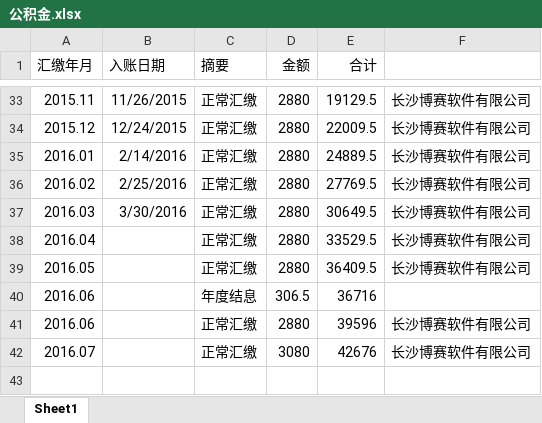
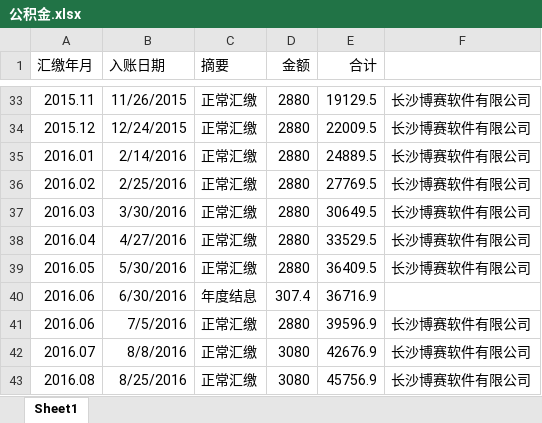
Before and after one commit to cnmud/832588m1pwG22w5t74PT0odv657C7m, an Excel workbook: 我的家/公积金.xlsx, sheet Sheet1, drawn as a sheet; only a part is shown, gaps mark what is left out; values as stored, in another font and other column widths than the file's, no borders; removed rows and columns are numbered as before the commit, all else as after; the diff names each change by its address in the sheet, - before the commit and + after, or states it on an @@ line.

```diff
--- a/我的家/公积金.xlsx (sheet Sheet1)
+++ b/我的家/公积金.xlsx (sheet Sheet1)
-B38 (入账日期): (empty)
+B38 (入账日期): 4/27/2016
-B39 (入账日期): (empty)
+B39 (入账日期): 5/30/2016
-row 40: 2016.06 |  | 年度结息 | 306.5 | 36716
+row 40: 2016.06 | 6/30/2016 | 年度结息 | 307.4 | 36716.9
-B41 (入账日期): (empty)
+B41 (入账日期): 7/5/2016
-E41 (合计): 39596
+E41 (合计): 39596.9
-B42 (入账日期): (empty)
+B42 (入账日期): 8/8/2016
-E42 (合计): 42676
+E42 (合计): 42676.9
+row 43: 2016.08 | 8/25/2016 | 正常汇缴 | 3080 | 45756.9 | 长沙博赛软件有限公司
```
Also changed, not shown: 我的家/招财宝.xlsx, 1 other file.
